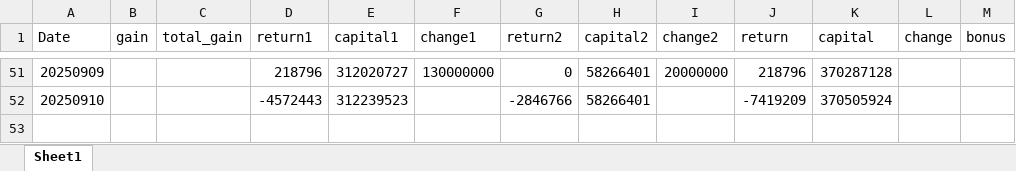
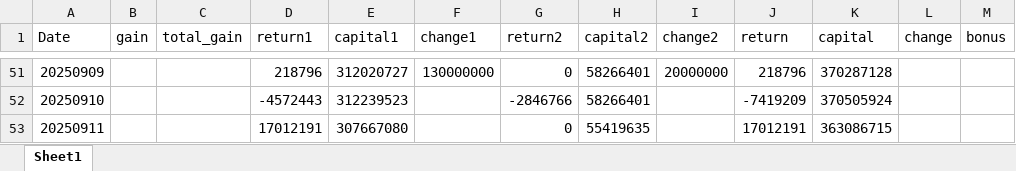
Before and after one commit to chelseact36/pnl_hc, an Excel workbook: pnl_live.xlsx, sheet Sheet1, drawn as a sheet; only a part is shown, gaps mark what is left out; values as stored, in another font and other column widths than the file's, no borders; the diff names each change by its address in the sheet, - before the commit and + after, or states it on an @@ line.

```diff
--- a/pnl_live.xlsx (sheet Sheet1)
+++ b/pnl_live.xlsx (sheet Sheet1)
+row 53: 20250911 |  |  | 17012191 | 307667080 |  | 0 | 55419635 |  | 17012191 | 363086715
```
Also changed, not shown: 1 other file.
